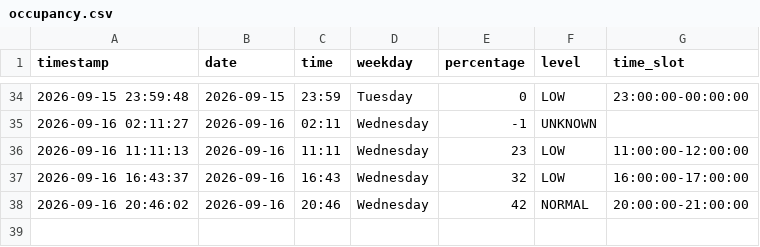
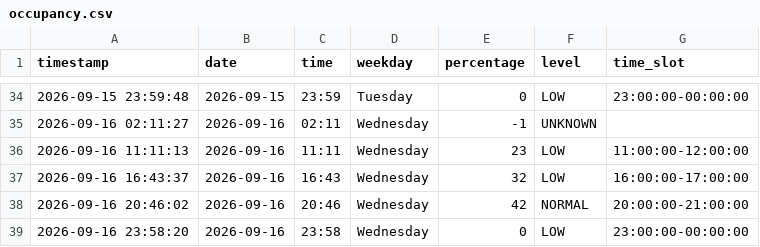
Before and after one commit to Gallenkamp/AIBarmen, a CSV file: data/occupancy.csv, drawn as a sheet; only a part is shown, gaps mark what is left out.

```diff
--- a/data/occupancy.csv
+++ b/data/occupancy.csv
@@ -38 +38,2 @@ timestamp,date,time,weekday,percentage,level,time_slot
 2026-09-16 20:46:02,2026-09-16,20:46,Wednesday,42,NORMAL,20:00:00-21:00:00
+2026-09-16 23:58:20,2026-09-16,23:58,Wednesday,0,LOW,23:00:00-00:00:00
```
Also changed, not shown: 2 other files.
